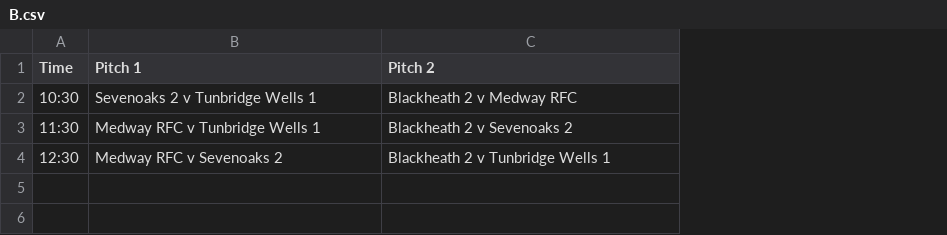
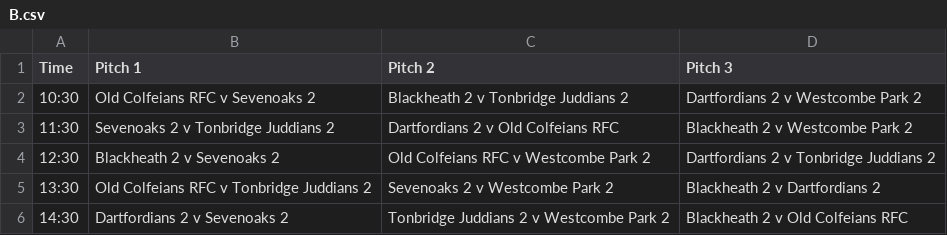
Before and after one commit to dominicsayers/blackheath-festival-2018, a CSV file: schedules/U11/B.csv, drawn as a sheet; the diff names each change by its address in the sheet, - before the commit and + after, or states it on an @@ line.

```diff
--- a/schedules/U11/B.csv
+++ b/schedules/U11/B.csv
+column D (Pitch 3), rows 2-4: Dartfordians 2 v Westcombe Park 2 | Blackheath 2 v Westcombe Park 2 | Dartfordians 2 v Tonbridge Juddians 2
-B2 (Pitch 1): Sevenoaks 2 v Tunbridge Wells 1
+B2 (Pitch 1): Old Colfeians RFC v Sevenoaks 2
-C2 (Pitch 2): Blackheath 2 v Medway RFC
+C2 (Pitch 2): Blackheath 2 v Tonbridge Juddians 2
-B3 (Pitch 1): Medway RFC v Tunbridge Wells 1
+B3 (Pitch 1): Sevenoaks 2 v Tonbridge Juddians 2
-C3 (Pitch 2): Blackheath 2 v Sevenoaks 2
+C3 (Pitch 2): Dartfordians 2 v Old Colfeians RFC
-B4 (Pitch 1): Medway RFC v Sevenoaks 2
+B4 (Pitch 1): Blackheath 2 v Sevenoaks 2
-C4 (Pitch 2): Blackheath 2 v Tunbridge Wells 1
+C4 (Pitch 2): Old Colfeians RFC v Westcombe Park 2
+row 5: 13:30 | Old Colfeians RFC v Tonbridge Juddians 2 | Sevenoaks 2 v Westcombe Park 2 | Blackheath 2 v Dartfordians 2
+row 6: 14:30 | Dartfordians 2 v Sevenoaks 2 | Tonbridge Juddians 2 v Westcombe Park 2 | Blackheath 2 v Old Colfeians RFC
```
Also changed, not shown: schedules/U11/A.csv, schedules/U11/C.csv, 4 other files.
